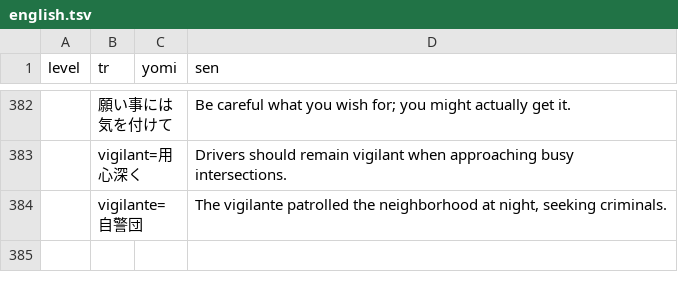
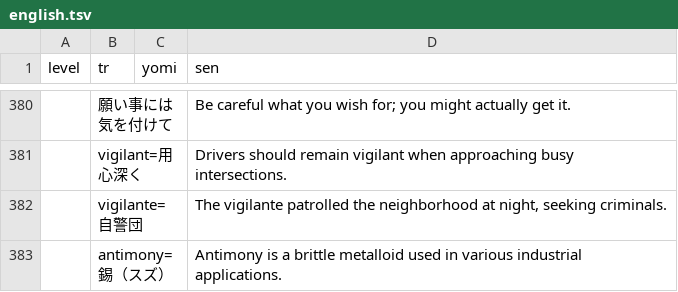
Before and after one commit to masakotoda/sakihome, a TSV file: sentences/english.tsv, drawn as a sheet; only a part is shown, gaps mark what is left out; the diff covers the shown part only; the diff names each change by its address in the sheet, - before the commit and + after, or states it on an @@ line.

```diff
--- a/sentences/english.tsv
+++ b/sentences/english.tsv
+row 383:  | antimony=錫（スズ） |  | Antimony is a brittle metalloid used in various industrial applications.
```
Also changed, not shown: 8 added rows, 10 removed rows and 3 edited cells elsewhere in this file.
